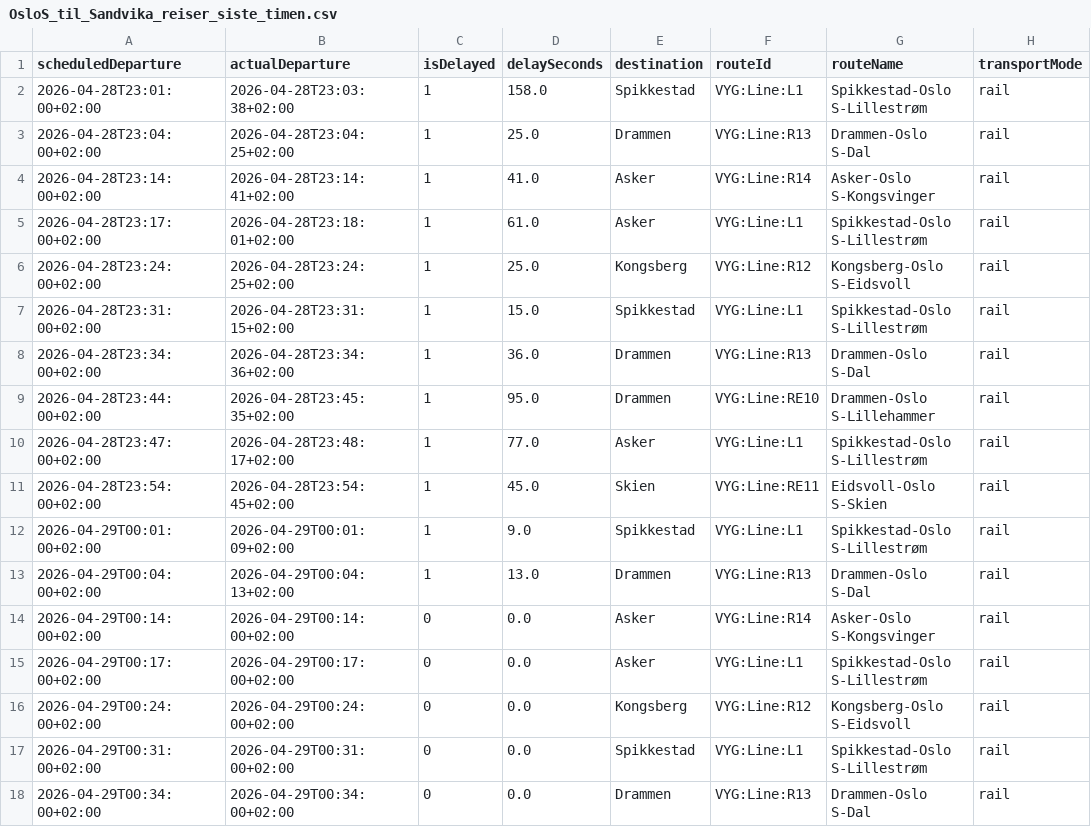
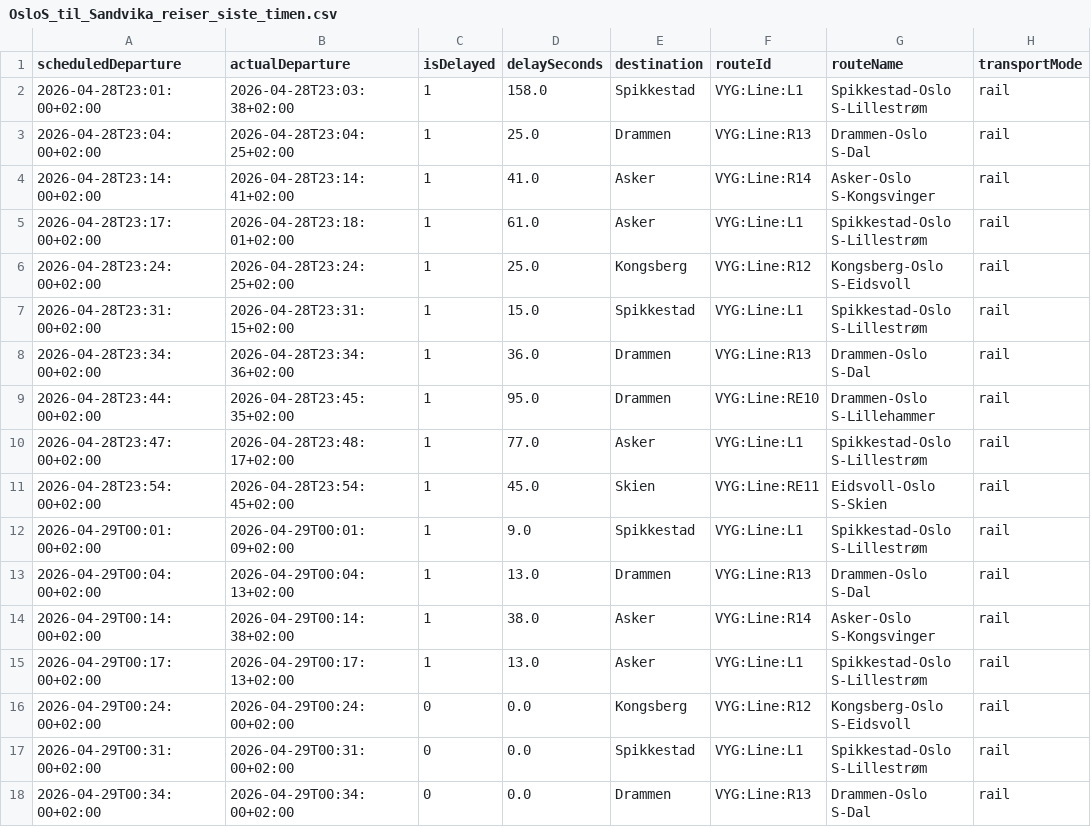
Before and after one commit to simenoddenhansen/togtider, a CSV file: reiser_oslo_sandvika/OsloS_til_Sandvika_reiser_siste_timen.csv, drawn as a sheet; only a part is shown; the diff names each change by its address in the sheet, - before the commit and + after, or states it on an @@ line.

```diff
--- a/reiser_oslo_sandvika/OsloS_til_Sandvika_reiser_siste_timen.csv
+++ b/reiser_oslo_sandvika/OsloS_til_Sandvika_reiser_siste_timen.csv
-B14 (actualDeparture): 2026-04-29T00:14:00+02:00
+B14 (actualDeparture): 2026-04-29T00:14:38+02:00
-C14:C15 (isDelayed): 0
+C14:C15 (isDelayed): 1
-D14 (delaySeconds): 0.0
+D14 (delaySeconds): 38.0
-B15 (actualDeparture): 2026-04-29T00:17:00+02:00
+B15 (actualDeparture): 2026-04-29T00:17:13+02:00
-D15 (delaySeconds): 0.0
+D15 (delaySeconds): 13.0
```
Also changed, not shown: data_collection/history/forsinkelser_2026-04-29.csv, 2 other files.
